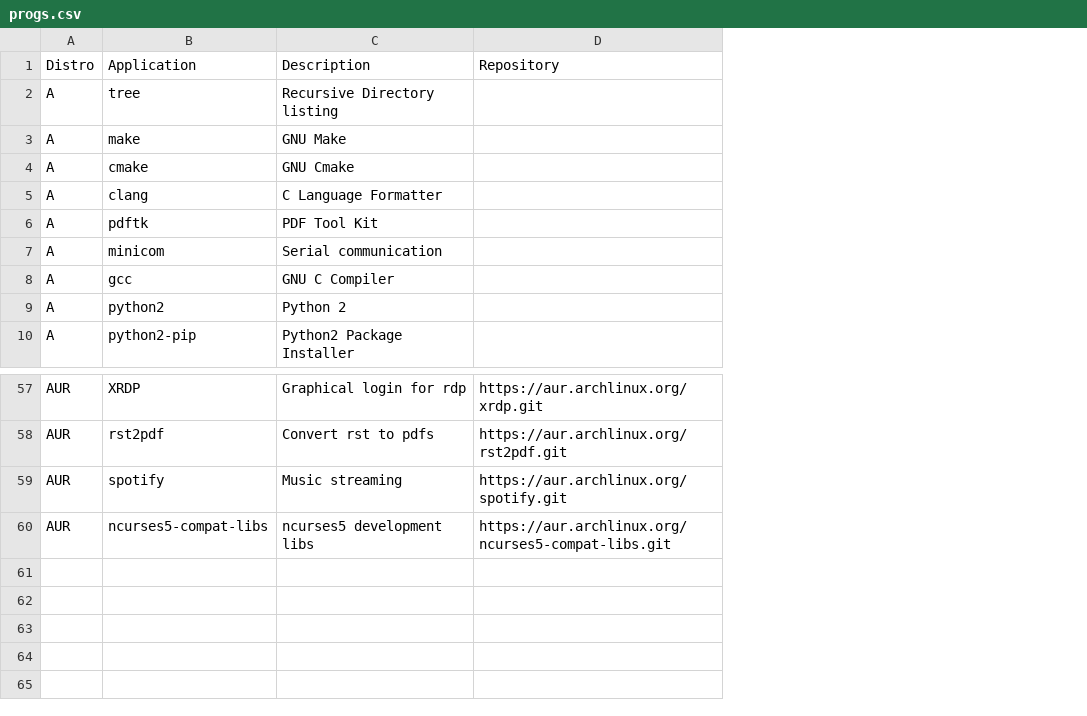
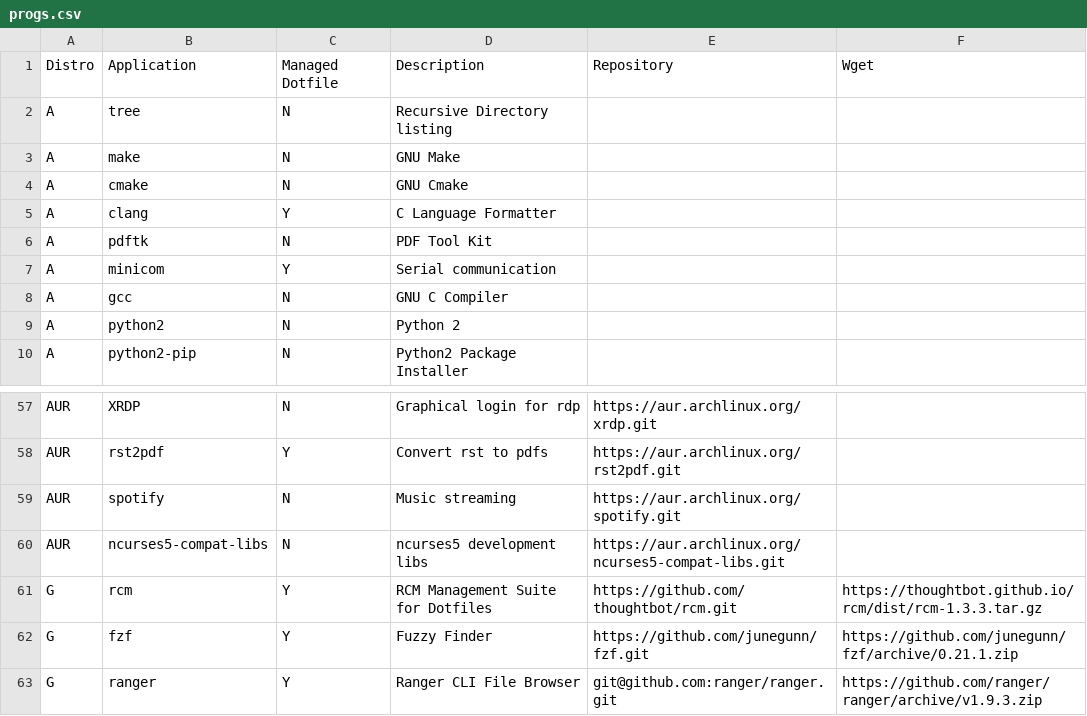
Before and after one commit to gutelfuldead/dotfiles, a CSV file: progs.csv, drawn as a sheet; only a part is shown, gaps mark what is left out; the diff names each change by its address in the sheet, - before the commit and + after, or states it on an @@ line.

Commit message:
added GIT repo entries to progs.csv, still need to implement in install.sh

```diff
--- a/progs.csv
+++ b/progs.csv
+column C, rows 1-10: Managed Dotfile | N | N | N | Y | N | Y | N | N | N; rows 57-60: N | Y | N | N
+column F, row 1: Wget
+row 61: G | rcm | Y | RCM Management Suite for Dotfiles | https://github.com/thoughtbot/rcm.git | https://thoughtbot.github.io/rcm/dist/rcm-1.3.3.tar.gz
+row 62: G | fzf | Y | Fuzzy Finder | https://github.com/junegunn/fzf.git | https://github.com/junegunn/fzf/archive/0.21.1.zip
+row 63: G | ranger | Y | Ranger CLI File Browser | git@github.com:ranger/ranger.git | https://github.com/ranger/ranger/archive/v1.9.3.zip
```
Also changed, not shown: 2 other files.
